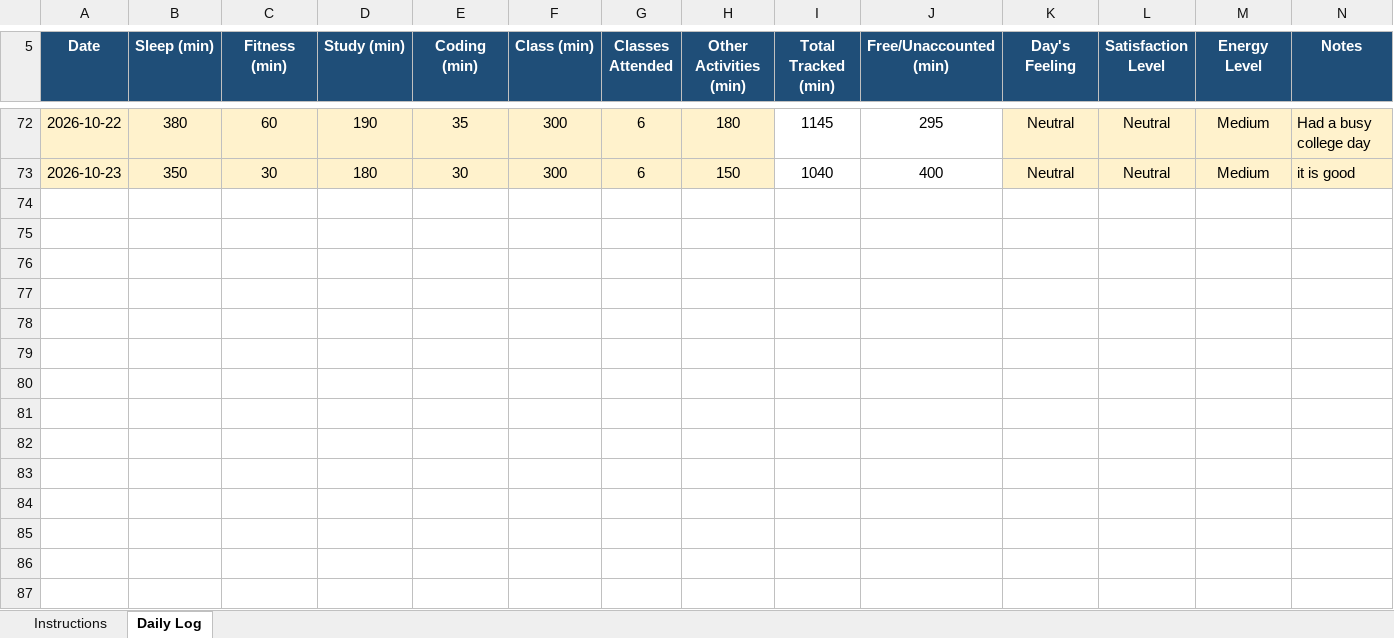
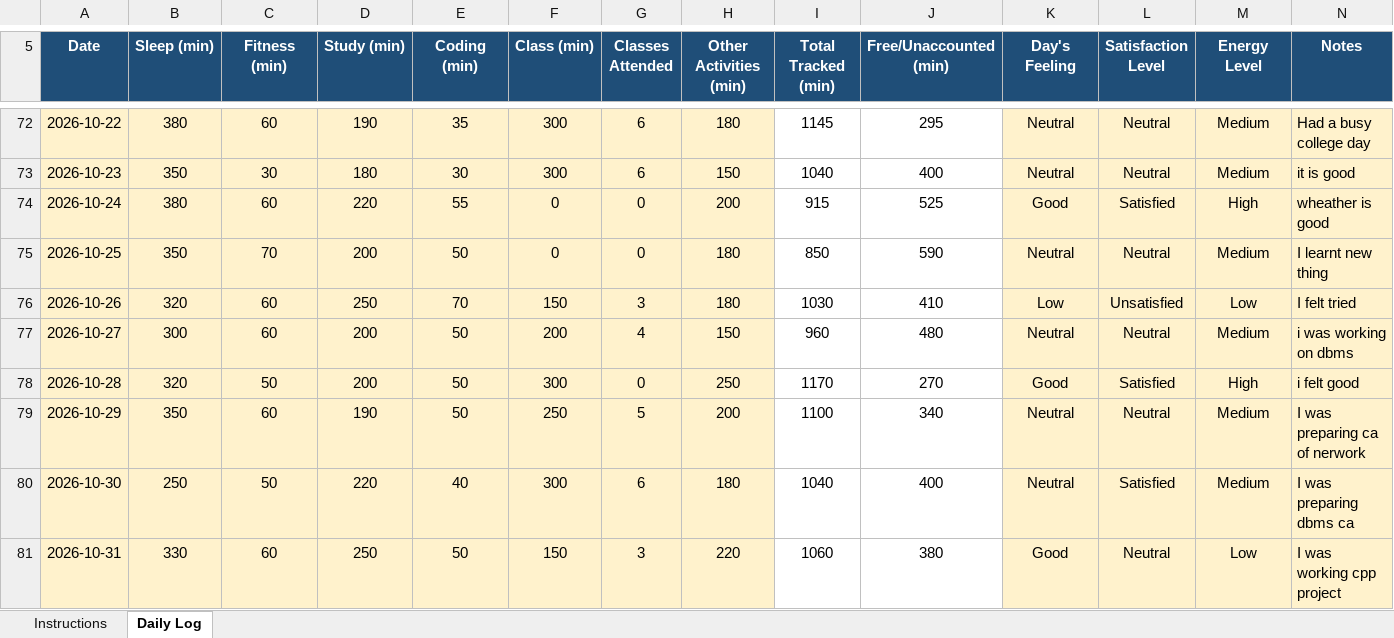
Before and after one commit to satyamkrh3143-eng/12612391, an Excel workbook: 12612391.xlsx, sheet Daily Log, drawn as a sheet; only a part is shown, gaps mark what is left out; values as stored, in another font and other column widths than the file's, no borders; conditional formats not drawn; rows hold the shown columns only; the diff names each change by its address in the sheet, - before the commit and + after, or states it on an @@ line.

```diff
--- a/12612391.xlsx (sheet Daily Log)
+++ b/12612391.xlsx (sheet Daily Log)
+row 74: 2026-10-24 | 380 | 60 | 220 | 55 | 0 | 0 | 200 | 915 | 525 | Good | Satisfied | High | wheather is good
+row 75: 2026-10-25 | 350 | 70 | 200 | 50 | 0 | 0 | 180 | 850 | 590 | Neutral | Neutral | Medium | I learnt new thing
+row 76: 2026-10-26 | 320 | 60 | 250 | 70 | 150 | 3 | 180 | 1030 | 410 | Low | Unsatisfied | Low | I felt tried
+row 77: 2026-10-27 | 300 | 60 | 200 | 50 | 200 | 4 | 150 | 960 | 480 | Neutral | Neutral | Medium | i was working on dbms
+row 78: 2026-10-28 | 320 | 50 | 200 | 50 | 300 | 0 | 250 | 1170 | 270 | Good | Satisfied | High | i felt good
+row 79: 2026-10-29 | 350 | 60 | 190 | 50 | 250 | 5 | 200 | 1100 | 340 | Neutral | Neutral | Medium | I was preparing ca of nerwork
+row 80: 2026-10-30 | 250 | 50 | 220 | 40 | 300 | 6 | 180 | 1040 | 400 | Neutral | Satisfied | Medium | I was preparing dbms ca
+row 81: 2026-10-31 | 330 | 60 | 250 | 50 | 150 | 3 | 220 | 1060 | 380 | Good | Neutral | Low | I was working cpp project
```
Also changed, not shown: 1 other file.
